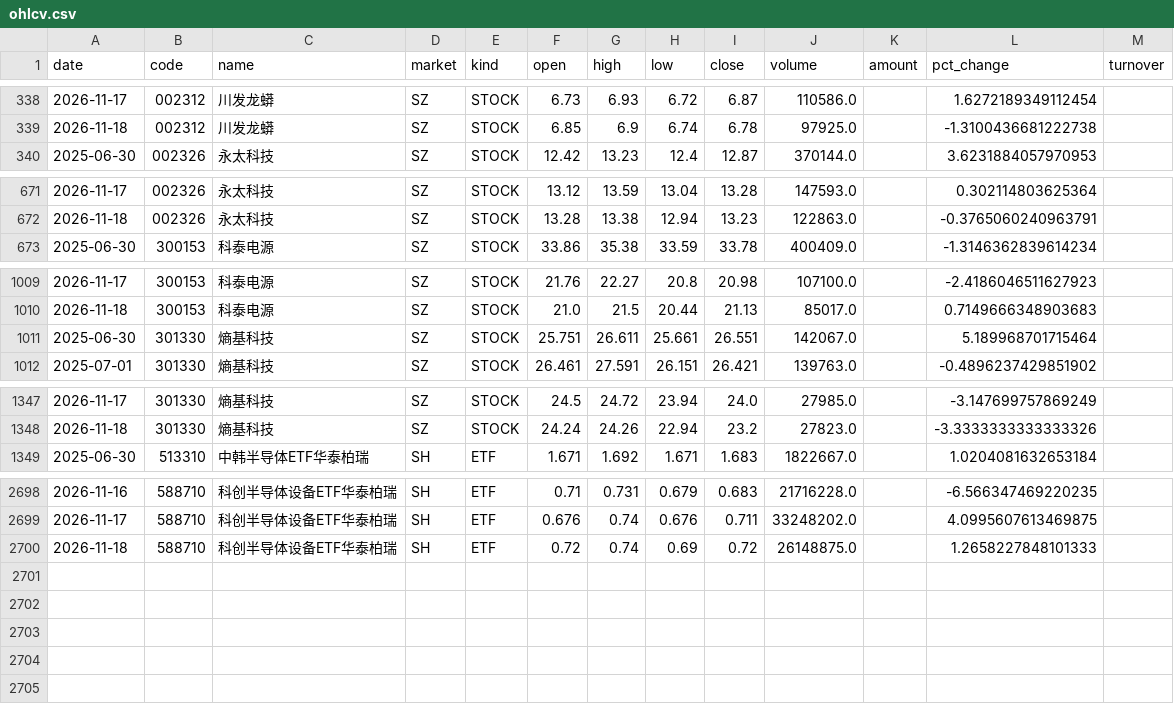
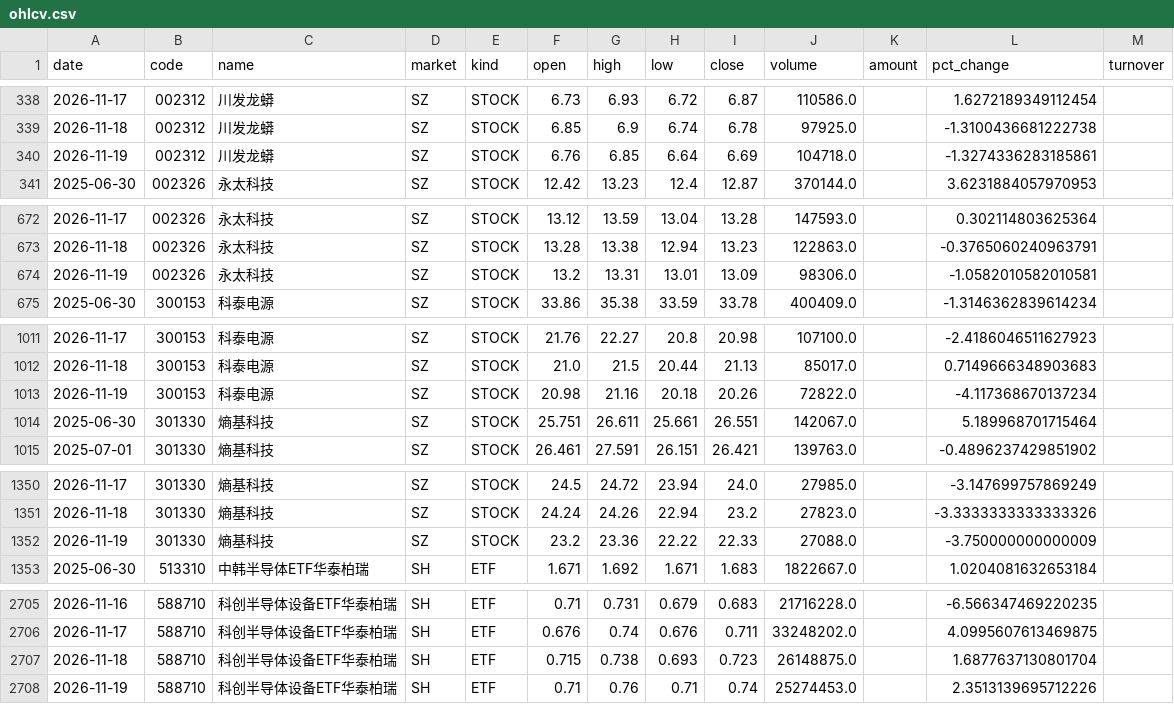
Before and after one commit to teresahblack04-ops/a-share-portfolio-monitor, a CSV file: data/ohlcv.csv, drawn as a sheet; only a part is shown, gaps mark what is left out; the diff covers the shown part only.

```diff
--- a/data/ohlcv.csv
+++ b/data/ohlcv.csv
@@ -339,2 +339,3 @@
 2026-11-18,002312,川发龙蟒,SZ,STOCK,6.85,6.9,6.74,6.78,97925.0,,-1.3100436681222738,
+2026-11-19,002312,川发龙蟒,SZ,STOCK,6.76,6.85,6.64,6.69,104718.0,,-1.3274336283185861,
 2025-06-30,002326,永太科技,SZ,STOCK,12.42,13.23,12.4,12.87,370144.0,,3.6231884057970953,
@@ -672,2 +673,3 @@
 2026-11-18,002326,永太科技,SZ,STOCK,13.28,13.38,12.94,13.23,122863.0,,-0.3765060240963791,
+2026-11-19,002326,永太科技,SZ,STOCK,13.2,13.31,13.01,13.09,98306.0,,-1.0582010582010581,
 2025-06-30,300153,科泰电源,SZ,STOCK,33.86,35.38,33.59,33.78,400409.0,,-1.3146362839614234,
@@ -1010,2 +1012,3 @@
 2026-11-18,300153,科泰电源,SZ,STOCK,21.0,21.5,20.44,21.13,85017.0,,0.7149666348903683,
+2026-11-19,300153,科泰电源,SZ,STOCK,20.98,21.16,20.18,20.26,72822.0,,-4.117368670137234,
 2025-06-30,301330,熵基科技,SZ,STOCK,25.751,26.611,25.661,26.551,142067.0,,5.189968701715464,
@@ -1348,2 +1351,3 @@
 2026-11-18,301330,熵基科技,SZ,STOCK,24.24,24.26,22.94,23.2,27823.0,,-3.3333333333333326,
+2026-11-19,301330,熵基科技,SZ,STOCK,23.2,23.36,22.22,22.33,27088.0,,-3.750000000000009,
 2025-06-30,513310,中韩半导体ETF华泰柏瑞,SH,ETF,1.671,1.692,1.671,1.683,1822667.0,,1.0204081632653184,
@@ -2699,2 +2706,3 @@
 2026-11-17,588710,科创半导体设备ETF华泰柏瑞,SH,ETF,0.676,0.74,0.676,0.711,33248202.0,,4.0995607613469875,
-2026-11-18,588710,科创半导体设备ETF华泰柏瑞,SH,ETF,0.72,0.74,0.69,0.72,26148875.0,,1.2658227848101333,
+2026-11-18,588710,科创半导体设备ETF华泰柏瑞,SH,ETF,0.715,0.738,0.693,0.723,26148875.0,,1.6877637130801704,
+2026-11-19,588710,科创半导体设备ETF华泰柏瑞,SH,ETF,0.71,0.76,0.71,0.74,25274453.0,,2.3513139695712226,
```
Also changed, not shown: 3 added rows and 1 edited cell elsewhere in this file, output/risk_dashboard.csv, output/technical_report.csv, 3 other files.
